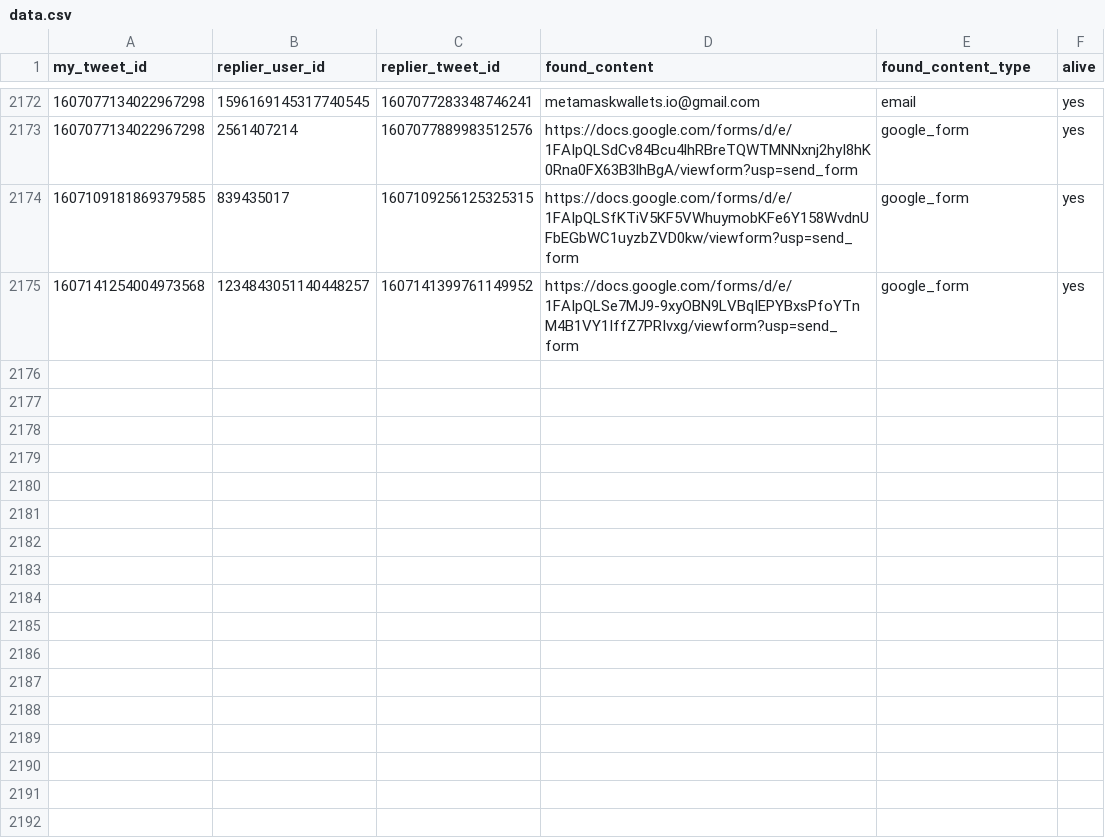
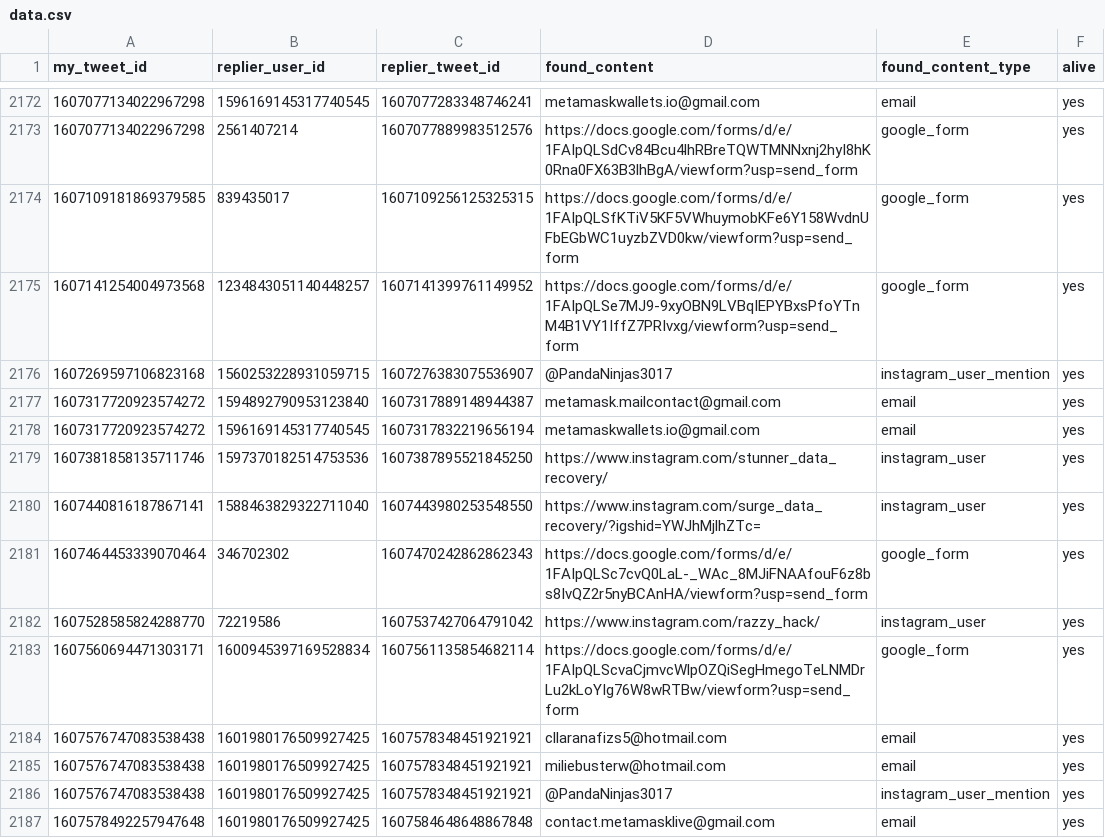
Before and after one commit to thefightagainstmalware/CatPhish, a CSV file: data.csv, drawn as a sheet; only a part is shown, gaps mark what is left out; the diff names each change by its address in the sheet, - before the commit and + after, or states it on an @@ line.

Commit message:
Automated commit

```diff
--- a/data.csv
+++ b/data.csv
+row 2176: 1607269597106823168 | 1560253228931059715 | 1607276383075536907 | @PandaNinjas3017 | instagram_user_mention | yes
+row 2177: 1607317720923574272 | 1594892790953123840 | 1607317889148944387 | metamask.mailcontact@gmail.com | email | yes
+row 2178: 1607317720923574272 | 1596169145317740545 | 1607317832219656194 | metamaskwallets.io@gmail.com | email | yes
+row 2179: 1607381858135711746 | 1597370182514753536 | 1607387895521845250 | https://www.instagram.com/stunner_data_recovery/ | instagram_user | yes
+row 2180: 1607440816187867141 | 1588463829322711040 | 1607443980253548550 | https://www.instagram.com/surge_data_recovery/?igshid=YWJhMjlhZTc= | instagram_user | yes
+row 2181: 1607464453339070464 | 346702302 | 1607470242862862343 | https://docs.google.com/forms/d/e/1FAIpQLSc7cvQ0LaL-_WAc_8MJiFNAAfouF6z8bs8IvQZ2r5nyBCAnHA/viewform?usp=send_form | google_form | yes
+row 2182: 1607528585824288770 | 72219586 | 1607537427064791042 | https://www.instagram.com/razzy_hack/ | instagram_user | yes
+row 2183: 1607560694471303171 | 1600945397169528834 | 1607561135854682114 | https://docs.google.com/forms/d/e/1FAIpQLScvaCjmvcWlpOZQiSegHmegoTeLNMDrLu2kLoYIg76W8wRTBw/viewform?usp=send_form | google_form | yes
+row 2184: 1607576747083538438 | 1601980176509927425 | 1607578348451921921 | cllaranafizs5@hotmail.com | email | yes
+row 2185: 1607576747083538438 | 1601980176509927425 | 1607578348451921921 | miliebusterw@hotmail.com | email | yes
+row 2186: 1607576747083538438 | 1601980176509927425 | 1607578348451921921 | @PandaNinjas3017 | instagram_user_mention | yes
+row 2187: 1607578492257947648 | 1601980176509927425 | 1607584648648867848 | contact.metamasklive@gmail.com | email | yes
```
